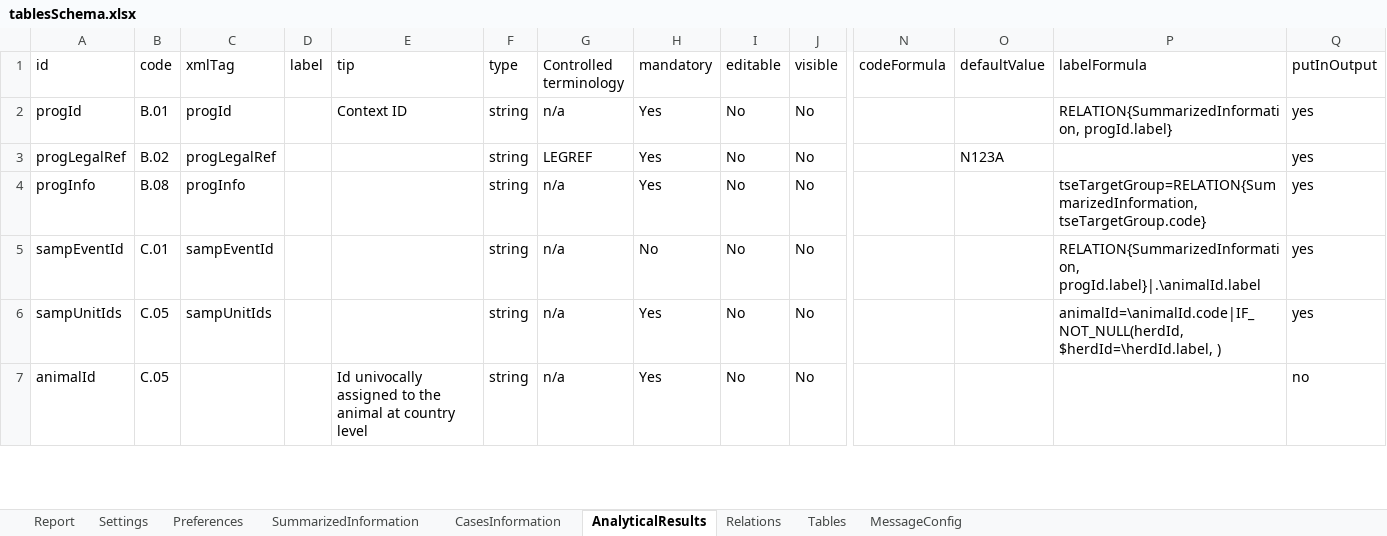
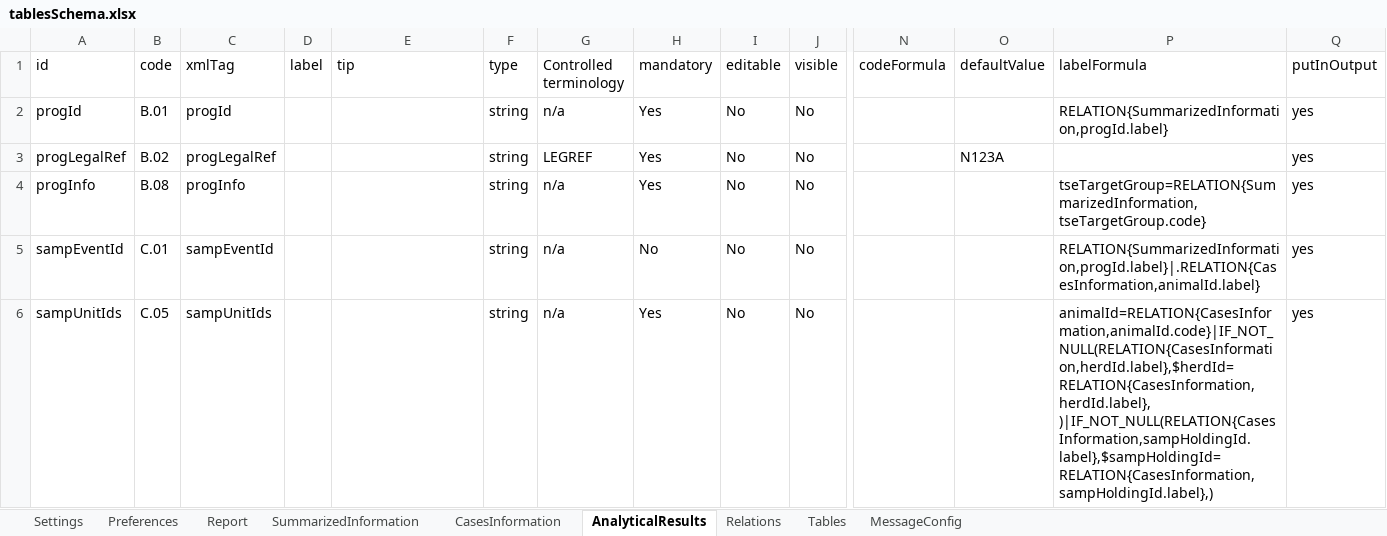
Before and after one commit to openefsa/tse-data-reporting-tool, an Excel workbook: config/tablesSchema.xlsx, sheet AnalyticalResults, drawn as a sheet; only a part is shown, gaps mark what is left out; values as stored, in another font and other column widths than the file's, no borders; table styles not drawn; removed rows and columns are numbered as before the commit, all else as after; rows hold the shown columns only; the diff covers the shown part only; the diff names each change by its address in the sheet, - before the commit and + after, or states it on an @@ line.

```diff
--- a/config/tablesSchema.xlsx (sheet AnalyticalResults)
+++ b/config/tablesSchema.xlsx (sheet AnalyticalResults)
@@ sheet tab order changed: Settings | Preferences | Report | SummarizedInformation | CasesInformation | AnalyticalResults | Relations | Tables | MessageConfig @@
-E2 (tip): Context ID
+E2 (tip): (empty)
-P2 (labelFormula): RELATION{SummarizedInformation, progId.label}
+P2 (labelFormula): RELATION{SummarizedInformation,progId.label}
-P4 (labelFormula): tseTargetGroup=RELATION{SummarizedInformation, tseTargetGroup.code}
+P4 (labelFormula): tseTargetGroup=RELATION{SummarizedInformation,tseTargetGroup.code}
-P5 (labelFormula): RELATION{SummarizedInformation, progId.label}|.\animalId.label
+P5 (labelFormula): RELATION{SummarizedInformation,progId.label}|.RELATION{CasesInformation,animalId.label}
-P6 (labelFormula): animalId=\animalId.code|IF_NOT_NULL(herdId, $herdId=\herdId.label, )
+P6 (labelFormula): animalId=RELATION{CasesInformation,animalId.code}|IF_NOT_NULL(RELATION{CasesInformation,herdId.label},$herdId=RELATION{CasesInformation,herdId.label}, )|IF_NOT_NULL(RELATION{CasesInformation,sampHoldingId.label},$sampHoldingId=RELATION{CasesInformation,sampHoldingId.label},)
-row 7: animalId | C.05 |  |  | Id univocally assigned to the animal at country level | string | n/a | Yes | No | No |  |  |  | no
```
Also changed, not shown: 6 added rows, 7 removed rows and 58 edited cells elsewhere in this sheet, sheet CasesInformation, sheet SummarizedInformation, sheet MessageConfig, sheet Report, 43 other files.
